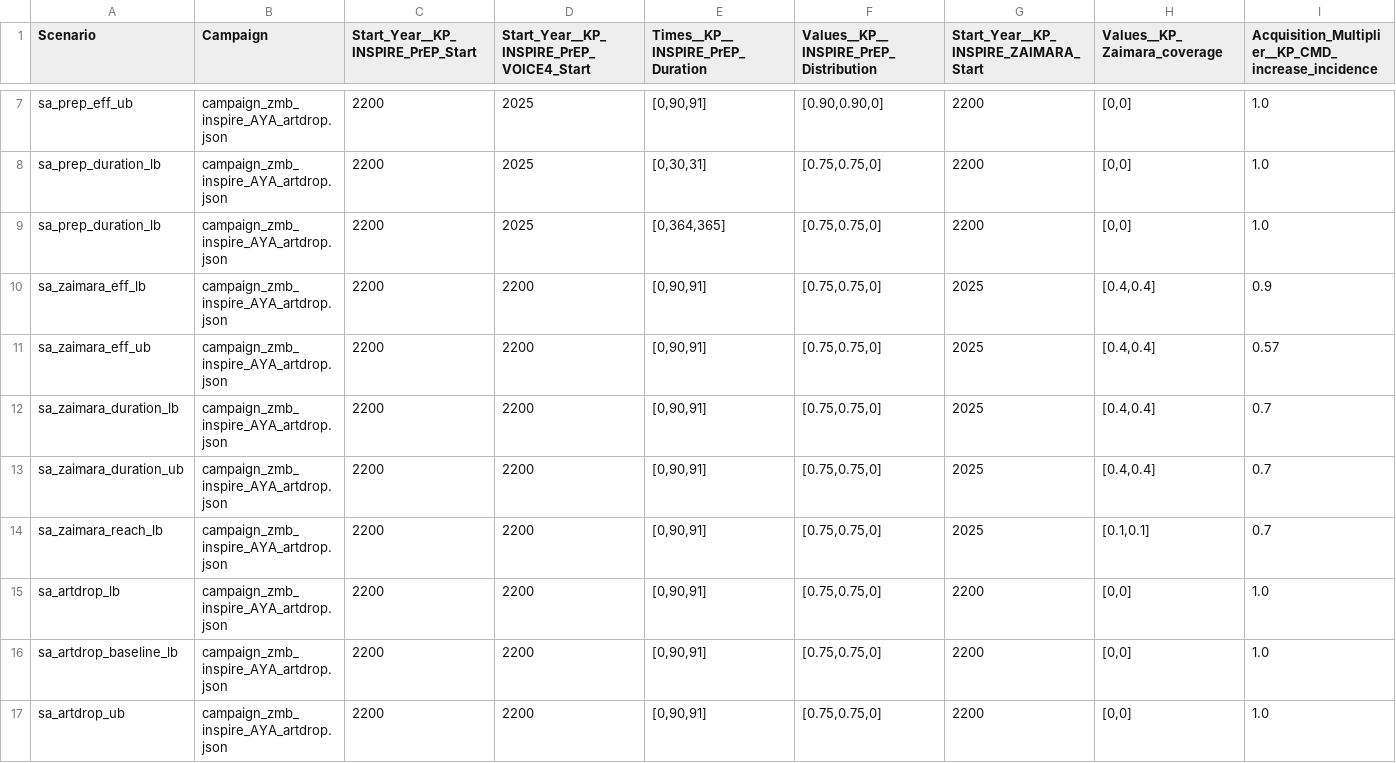
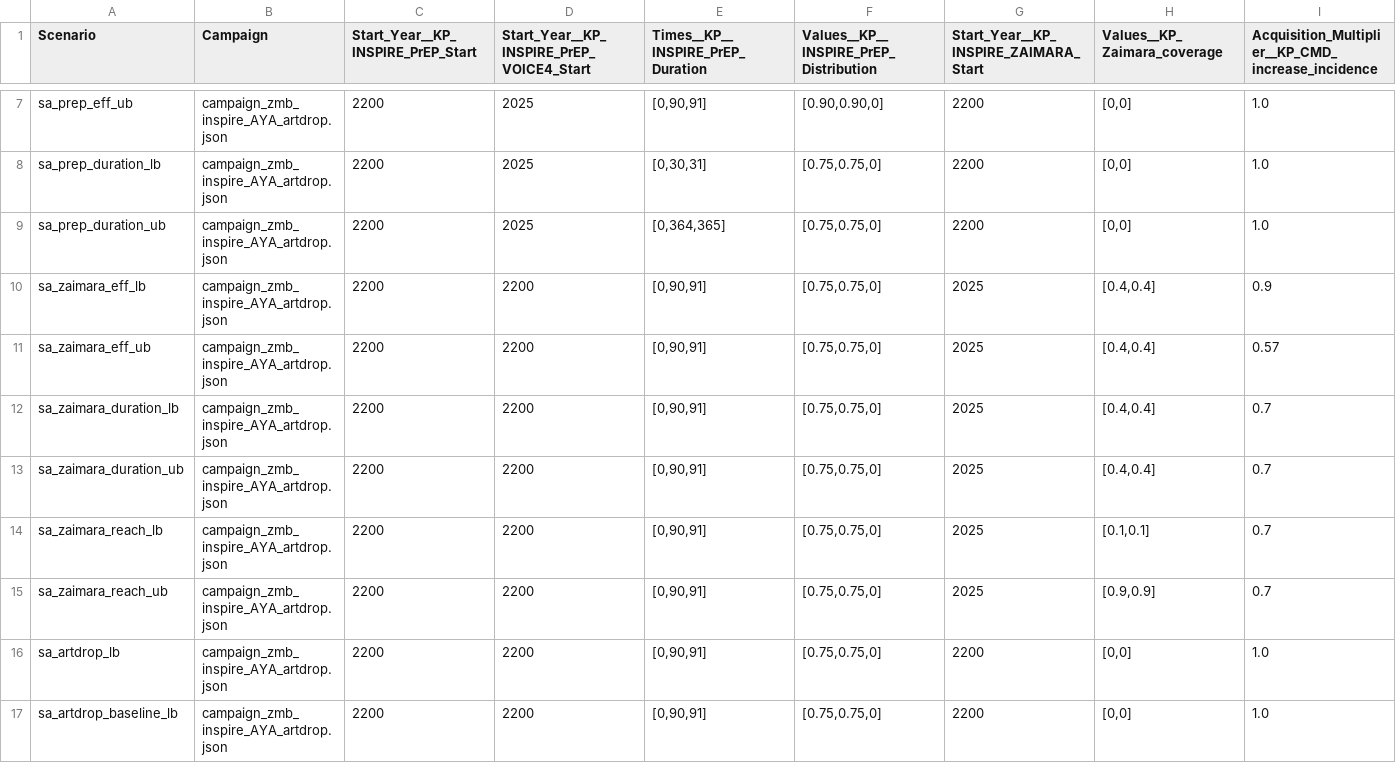
Before and after one commit to BershteynLab/INSPIRE_ZMB_Projects, a CSV file: scenarios_ce.csv, drawn as a sheet; only a part is shown, gaps mark what is left out; the shorter side is filled out with more unchanged rows; rows hold the shown columns only; the diff names each change by its address in the sheet, - before the commit and + after, or states it on an @@ line.

Commit message:
Corrected an error in the scenarios file

```diff
--- a/scenarios_ce.csv
+++ b/scenarios_ce.csv
-A9 (Scenario): sa_prep_duration_lb
+A9 (Scenario): sa_prep_duration_ub
+row 15: sa_zaimara_reach_ub | campaign_zmb_inspire_AYA_artdrop.json | 2200 | 2200 | [0,90,91] | [0.75,0.75,0] | 2025 | [0.9,0.9] | 0.7
```
Also changed, not shown: 1 other file.
